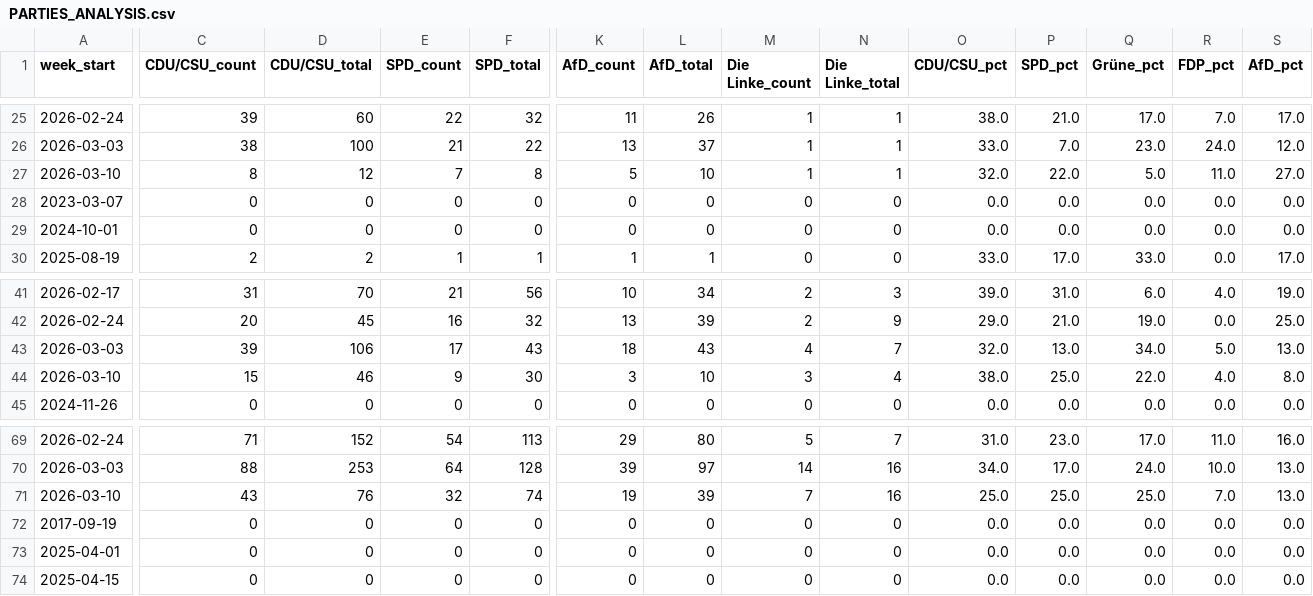
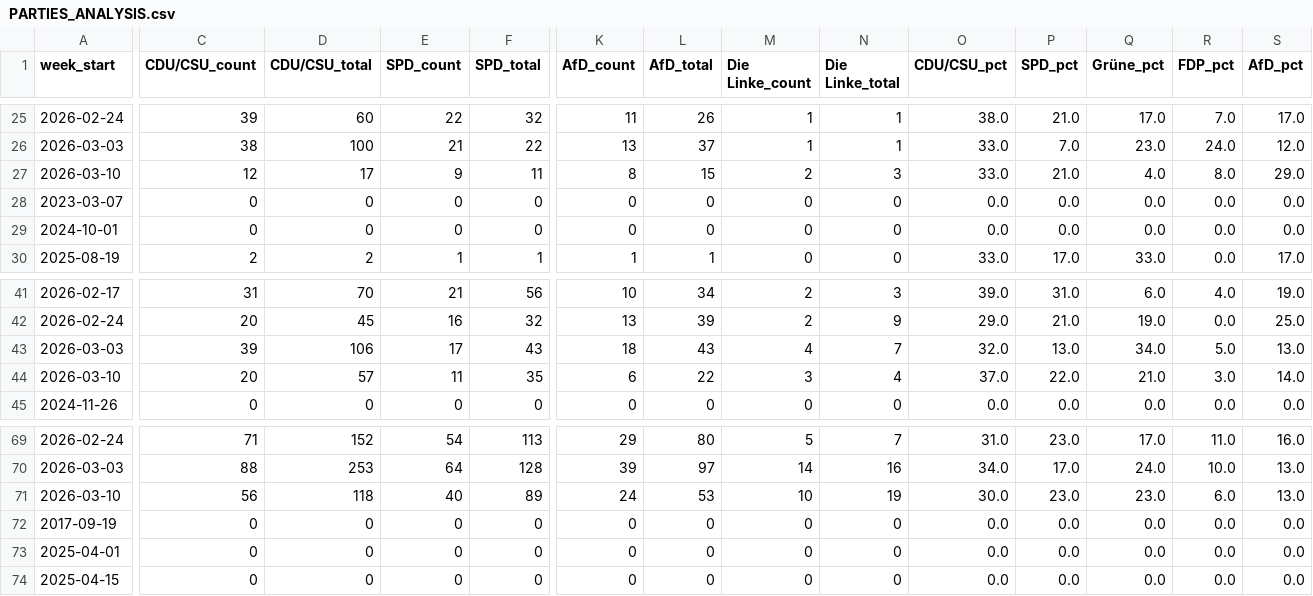
Before and after one commit to sakulmot99/Media-Monitoring, a CSV file: datasets/PARTIES_ANALYSIS.csv, drawn as a sheet; only a part is shown, gaps mark what is left out; removed rows and columns are numbered as before the commit, all else as after; rows hold the shown columns only; the diff covers the shown part only; the diff names each change by its address in the sheet, - before the commit and + after, or states it on an @@ line.

```diff
--- a/datasets/PARTIES_ANALYSIS.csv
+++ b/datasets/PARTIES_ANALYSIS.csv
-C27 (CDU/CSU_count): 8
+C27 (CDU/CSU_count): 12
-D27 (CDU/CSU_total): 12
+D27 (CDU/CSU_total): 17
-E27 (SPD_count): 7
+E27 (SPD_count): 9
-F27 (SPD_total): 8
+F27 (SPD_total): 11
-K27 (AfD_count): 5
+K27 (AfD_count): 8
-L27 (AfD_total): 10
+L27 (AfD_total): 15
-M27 (Die Linke_count): 1
+M27 (Die Linke_count): 2
-N27 (Die Linke_total): 1
+N27 (Die Linke_total): 3
-O27 (CDU/CSU_pct): 32.0
+O27 (CDU/CSU_pct): 33.0
-P27 (SPD_pct): 22.0
+P27 (SPD_pct): 21.0
-Q27 (Grüne_pct): 5.0
+Q27 (Grüne_pct): 4.0
-R27 (FDP_pct): 11.0
+R27 (FDP_pct): 8.0
-S27 (AfD_pct): 27.0
+S27 (AfD_pct): 29.0
-C44 (CDU/CSU_count): 15
+C44 (CDU/CSU_count): 20
-D44 (CDU/CSU_total): 46
+D44 (CDU/CSU_total): 57
-E44 (SPD_count): 9
+E44 (SPD_count): 11
-F44 (SPD_total): 30
+F44 (SPD_total): 35
-K44 (AfD_count): 3
+K44 (AfD_count): 6
-L44 (AfD_total): 10
+L44 (AfD_total): 22
-O44 (CDU/CSU_pct): 38.0
+O44 (CDU/CSU_pct): 37.0
-P44 (SPD_pct): 25.0
+P44 (SPD_pct): 22.0
-Q44 (Grüne_pct): 22.0
+Q44 (Grüne_pct): 21.0
-R44 (FDP_pct): 4.0
+R44 (FDP_pct): 3.0
-S44 (AfD_pct): 8.0
+S44 (AfD_pct): 14.0
-row 71: 2026-03-10 | 43 | 76 | 32 | 74 | 19 | 39 | 7 | 16 | 25.0 | 25.0 | 25.0 | 7.0 | 13.0
+row 71: 2026-03-10 | 56 | 118 | 40 | 89 | 24 | 53 | 10 | 19 | 30.0 | 23.0 | 23.0 | 6.0 | 13.0
```
Also changed, not shown: 3 edited cells elsewhere in this file.
